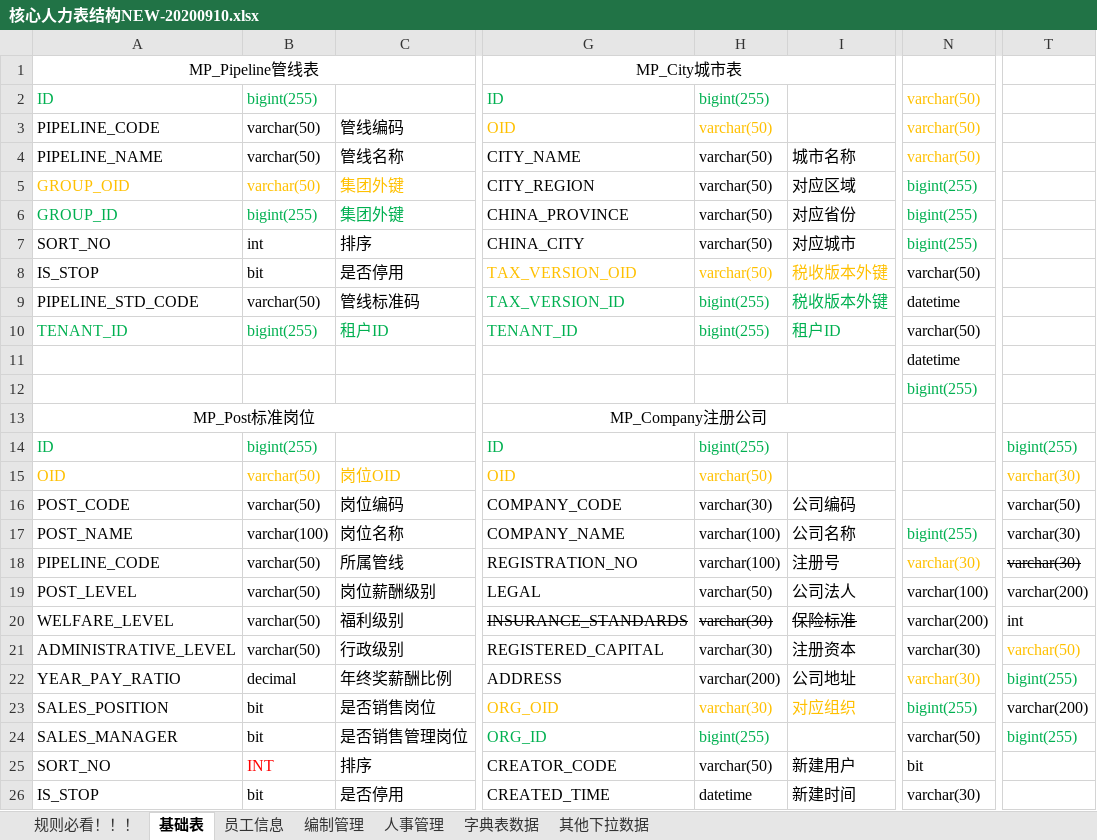
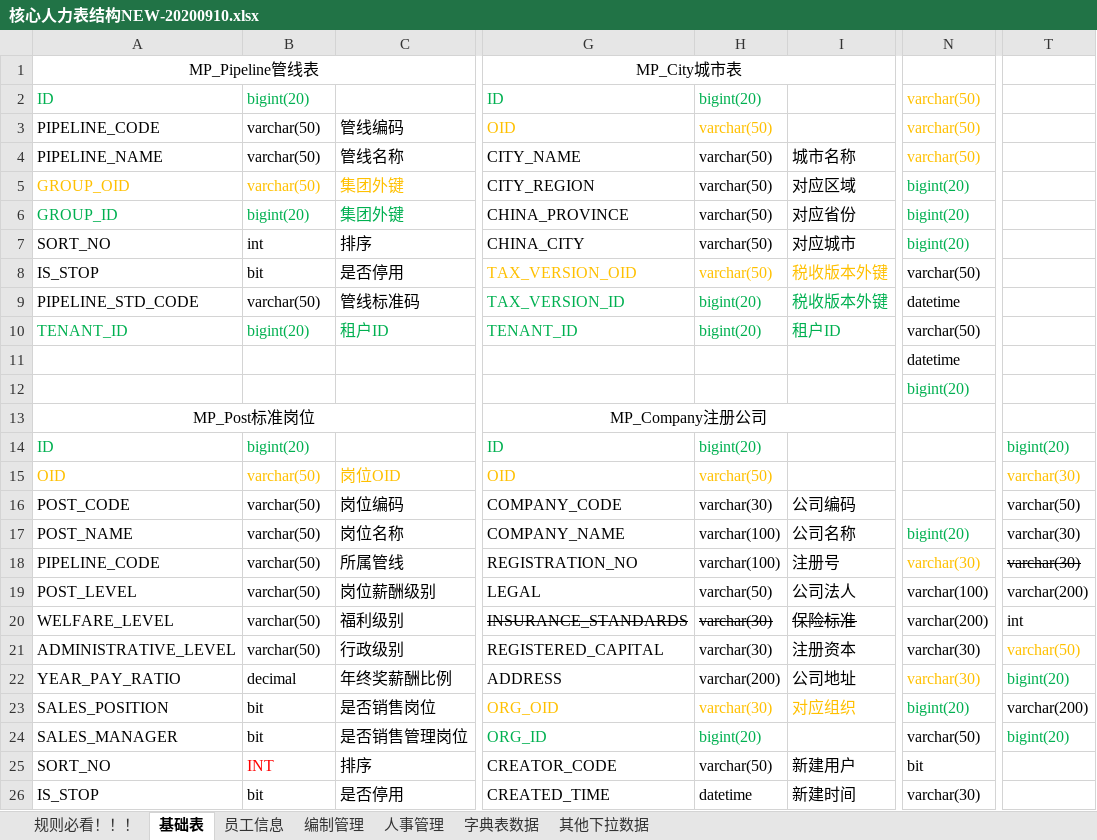
Before and after one commit to cp-hi/herdao_manpower, an Excel workbook: doc/核心人力表结构NEW-20200910.xlsx, sheet 基础表, drawn as a sheet; only a part is shown, gaps mark what is left out; values as stored, in another font and other column widths than the file's, no borders; the diff covers the shown part only; the diff names each change by its address in the sheet, - before the commit and + after, or states it on an @@ line.

```diff
--- a/doc/核心人力表结构NEW-20200910.xlsx (sheet 基础表)
+++ b/doc/核心人力表结构NEW-20200910.xlsx (sheet 基础表)
-B2: bigint(255)
+B2: bigint(20)
-H2: bigint(255)
+H2: bigint(20)
-N5:N7: bigint(255)
+N5:N7: bigint(20)
-B6: bigint(255)
+B6: bigint(20)
-H9:H10: bigint(255)
+H9:H10: bigint(20)
-B10: bigint(255)
+B10: bigint(20)
-N12: bigint(255)
+N12: bigint(20)
-B14: bigint(255)
+B14: bigint(20)
-H14: bigint(255)
+H14: bigint(20)
-T14: bigint(255)
+T14: bigint(20)
-B17: varchar(100)
+B17: varchar(50)
-N17: bigint(255)
+N17: bigint(20)
-T22: bigint(255)
+T22: bigint(20)
-N23: bigint(255)
+N23: bigint(20)
-H24: bigint(255)
+H24: bigint(20)
-T24: bigint(255)
+T24: bigint(20)
```
Also changed, not shown: 14 edited cells elsewhere in this sheet, sheet 人事管理, sheet 员工信息, sheet 编制管理.
